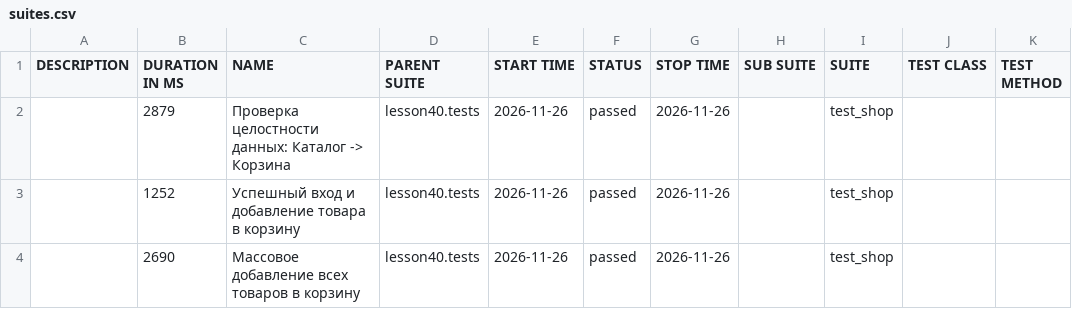
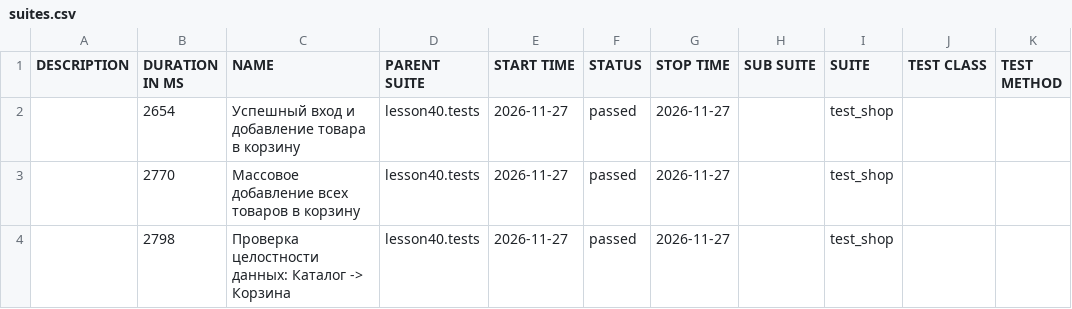
Before and after one commit to marinadieulina-droid/automation, a CSV file: data/suites.csv, drawn as a sheet.

```diff
--- a/data/suites.csv
+++ b/data/suites.csv
@@ -1,4 +1,4 @@
 "DESCRIPTION","DURATION IN MS","NAME","PARENT SUITE","START TIME","STATUS","STOP TIME","SUB SUITE","SUITE","TEST CLASS","TEST METHOD"
-"","2879","Проверка целостности данных: Каталог -> Корзина","lesson40.tests","2026-11-26","passed","2026-11-26","","test_shop","",""
-"","1252","Успешный вход и добавление товара в корзину","lesson40.tests","2026-11-26","passed","2026-11-26","","test_shop","",""
-"","2690","Массовое добавление всех товаров в корзину","lesson40.tests","2026-11-26","passed","2026-11-26","","test_shop","",""
+"","2654","Успешный вход и добавление товара в корзину","lesson40.tests","2026-11-27","passed","2026-11-27","","test_shop","",""
+"","2770","Массовое добавление всех товаров в корзину","lesson40.tests","2026-11-27","passed","2026-11-27","","test_shop","",""
+"","2798","Проверка целостности данных: Каталог -> Корзина","lesson40.tests","2026-11-27","passed","2026-11-27","","test_shop","",""
```
Also changed, not shown: 25 other files.
